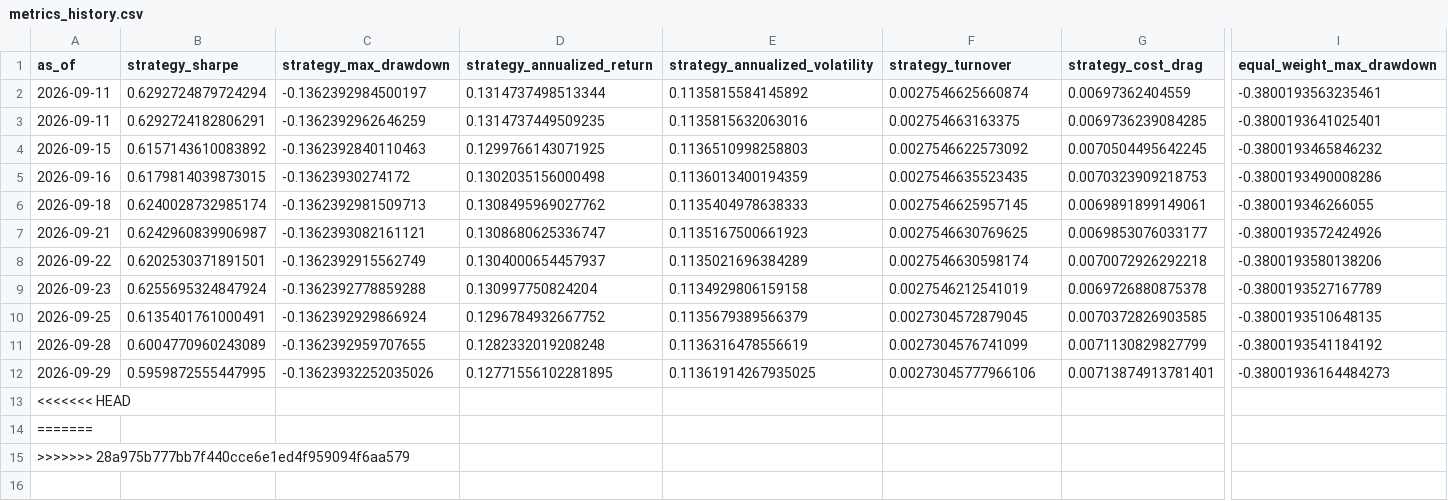
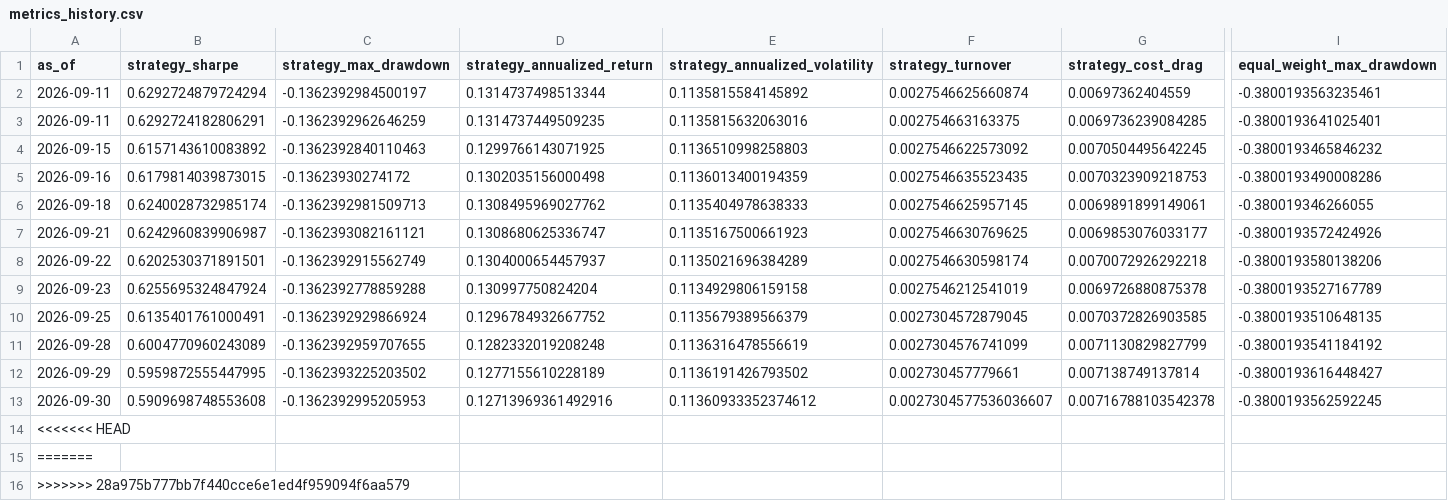
Before and after one commit to shrishaanth/Syntropy, a CSV file: data/outputs/history/metrics_history.csv, drawn as a sheet; only a part is shown, gaps mark what is left out; rows hold the shown columns only; the diff names each change by its address in the sheet, - before the commit and + after, or states it on an @@ line.

```diff
--- a/data/outputs/history/metrics_history.csv
+++ b/data/outputs/history/metrics_history.csv
-C12 (strategy_max_drawdown): -0.13623932252035026
+C12 (strategy_max_drawdown): -0.1362393225203502
-D12 (strategy_annualized_return): 0.12771556102281895
+D12 (strategy_annualized_return): 0.1277155610228189
-E12 (strategy_annualized_volatility): 0.11361914267935025
+E12 (strategy_annualized_volatility): 0.1136191426793502
-F12 (strategy_turnover): 0.00273045777966106
+F12 (strategy_turnover): 0.002730457779661
-G12 (strategy_cost_drag): 0.00713874913781401
+G12 (strategy_cost_drag): 0.007138749137814
-I12 (equal_weight_max_drawdown): -0.38001936164484273
+I12 (equal_weight_max_drawdown): -0.3800193616448427
+row 13: 2026-09-30 | 0.5909698748553608 | -0.1362392995205953 | 0.12713969361492916 | 0.11360933352374612 | 0.0027304577536036607 | 0.00716788103542378 | -0.3800193562592245
```
Also changed, not shown: 3 other files.
